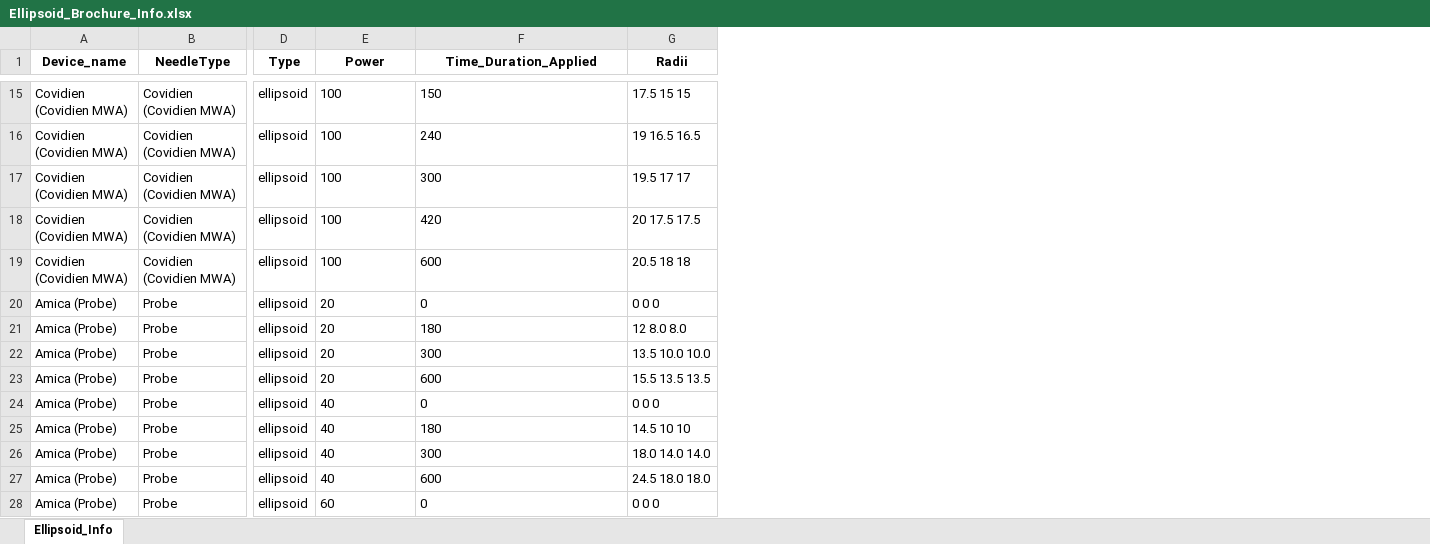
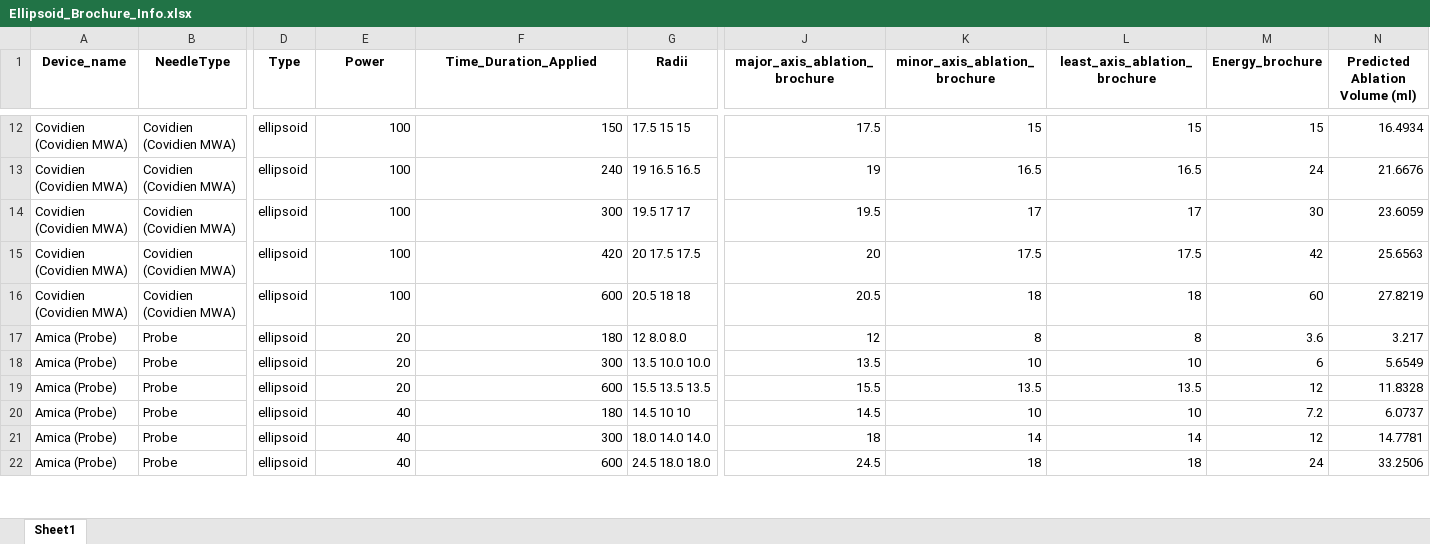
Before and after one commit to rmsandu/segmentation-eval, an Excel workbook: docs/Ellipsoid_Brochure_Info.xlsx, sheet Sheet1, drawn as a sheet; only a part is shown, gaps mark what is left out; values as stored, in another font and other column widths than the file's, no borders; removed rows and columns are numbered as before the commit, all else as after; rows hold the shown columns only; the diff covers the shown part only; the diff names each change by its address in the sheet, - before the commit and + after, or states it on an @@ line.

```diff
--- a/docs/Ellipsoid_Brochure_Info.xlsx (sheet Sheet1)
+++ b/docs/Ellipsoid_Brochure_Info.xlsx (sheet Sheet1)
-sheet tab: Ellipsoid_Info
+sheet tab: Sheet1
+column J (major_axis_ablation_brochure), rows 12-22: 17.5 | 19 | 19.5 | 20 | 20.5 | 12 | 13.5 | 15.5 | 14.5 | 18 | 24.5
+column K (minor_axis_ablation_brochure), rows 12-22: 15 | 16.5 | 17 | 17.5 | 18 | 8 | 10 | 13.5 | 10 | 14 | 18
+column L (least_axis_ablation_brochure), rows 12-22: 15 | 16.5 | 17 | 17.5 | 18 | 8 | 10 | 13.5 | 10 | 14 | 18
+column M (Energy_brochure), rows 12-22: 15 | 24 | 30 | 42 | 60 | 3.6 | 6 | 12 | 7.2 | 12 | 24
+column N (Predicted Ablation Volume (ml)), rows 12-22: 16.4934 | 21.6676 | 23.6059 | 25.6563 | 27.8219 | 3.217 | 5.6549 | 11.8328 | 6.0737 | 14.7781 | 33.2506
-E12:F16 alignment: left
+E12:F16 alignment: right
-row 20: Amica (Probe) | Probe | ellipsoid | 20 | 0 | 0 0 0
-E17:F19 alignment: left
+E17:F19 alignment: right
-row 24: Amica (Probe) | Probe | ellipsoid | 40 | 0 | 0 0 0
-E20:F22 alignment: left
+E20:F22 alignment: right
-row 28: Amica (Probe) | Probe | ellipsoid | 60 | 0 | 0 0 0
```
Also changed, not shown: 7 removed rows, 9 edited cells and cell formats elsewhere in this sheet.
